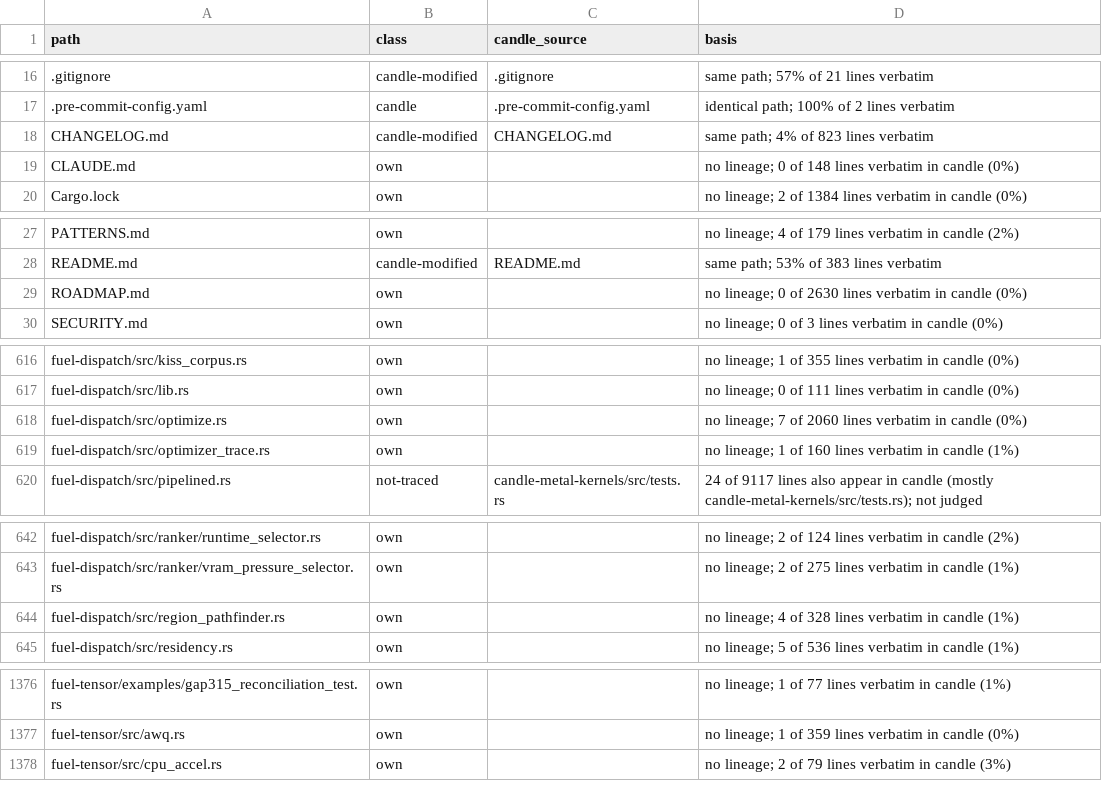
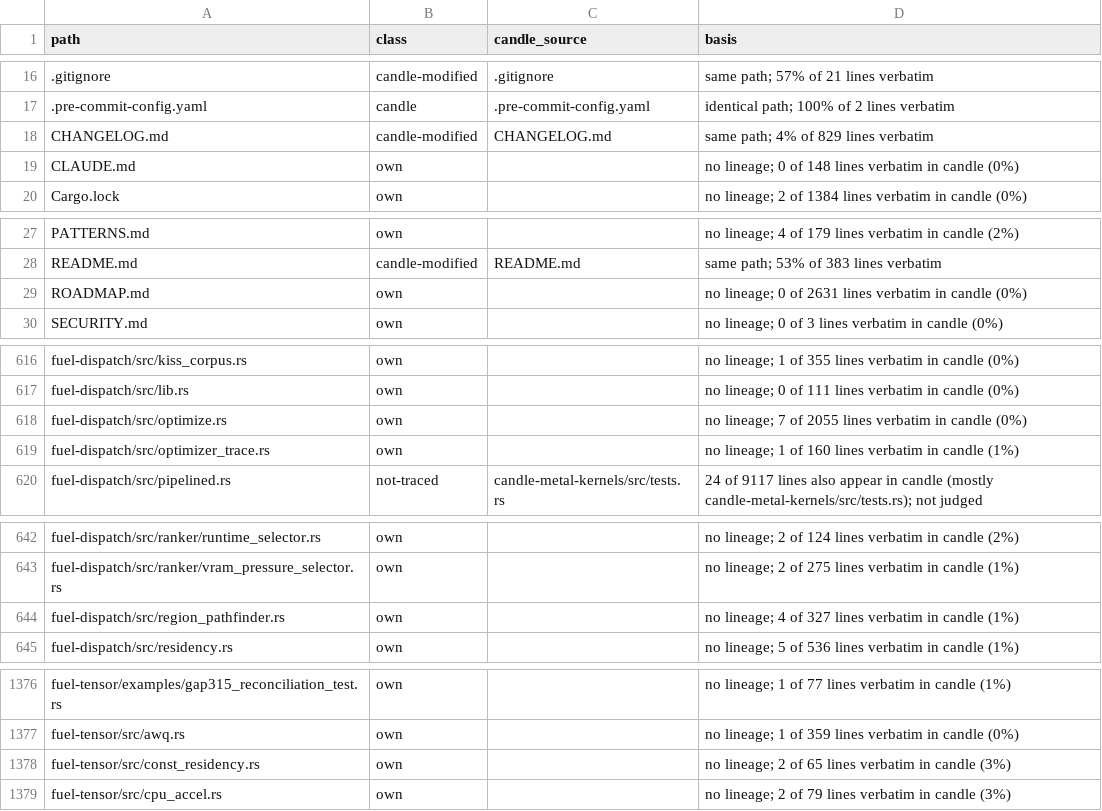
Before and after one commit to ThinkersJournal/fuel, a TSV file: docs/provenance/FILES.tsv, drawn as a sheet; only a part is shown, gaps mark what is left out; the diff covers the shown part only.

```diff
--- a/docs/provenance/FILES.tsv
+++ b/docs/provenance/FILES.tsv
@@ -17,3 +17,3 @@ path	class	candle_source	basis
 .pre-commit-config.yaml	candle	.pre-commit-config.yaml	identical path; 100% of 2 lines verbatim
-CHANGELOG.md	candle-modified	CHANGELOG.md	same path; 4% of 823 lines verbatim
+CHANGELOG.md	candle-modified	CHANGELOG.md	same path; 4% of 829 lines verbatim
 CLAUDE.md	own		no lineage; 0 of 148 lines verbatim in candle (0%)
@@ -28,3 +28,3 @@ PATTERNS.md	own		no lineage; 4 of 179 lines verbatim in candle (2%)
 README.md	candle-modified	README.md	same path; 53% of 383 lines verbatim
-ROADMAP.md	own		no lineage; 0 of 2630 lines verbatim in candle (0%)
+ROADMAP.md	own		no lineage; 0 of 2631 lines verbatim in candle (0%)
 SECURITY.md	own		no lineage; 0 of 3 lines verbatim in candle (0%)
@@ -617,3 +617,3 @@ fuel-dispatch/src/kiss_corpus.rs	own		no lineage; 1 of 355 lines verbatim in can
 fuel-dispatch/src/lib.rs	own		no lineage; 0 of 111 lines verbatim in candle (0%)
-fuel-dispatch/src/optimize.rs	own		no lineage; 7 of 2060 lines verbatim in candle (0%)
+fuel-dispatch/src/optimize.rs	own		no lineage; 7 of 2055 lines verbatim in candle (0%)
 fuel-dispatch/src/optimizer_trace.rs	own		no lineage; 1 of 160 lines verbatim in candle (1%)
@@ -643,3 +643,3 @@ fuel-dispatch/src/ranker/runtime_selector.rs	own		no lineage; 2 of 124 lines ver
 fuel-dispatch/src/ranker/vram_pressure_selector.rs	own		no lineage; 2 of 275 lines verbatim in candle (1%)
-fuel-dispatch/src/region_pathfinder.rs	own		no lineage; 4 of 328 lines verbatim in candle (1%)
+fuel-dispatch/src/region_pathfinder.rs	own		no lineage; 4 of 327 lines verbatim in candle (1%)
 fuel-dispatch/src/residency.rs	own		no lineage; 5 of 536 lines verbatim in candle (1%)
@@ -1377,2 +1377,3 @@ fuel-tensor/examples/gap315_reconciliation_test.rs	own		no lineage; 1 of 77 line
 fuel-tensor/src/awq.rs	own		no lineage; 1 of 359 lines verbatim in candle (0%)
+fuel-tensor/src/const_residency.rs	own		no lineage; 2 of 65 lines verbatim in candle (3%)
 fuel-tensor/src/cpu_accel.rs	own		no lineage; 2 of 79 lines verbatim in candle (3%)
```
Also changed, not shown: 2 edited cells elsewhere in this file, 4 other files.
